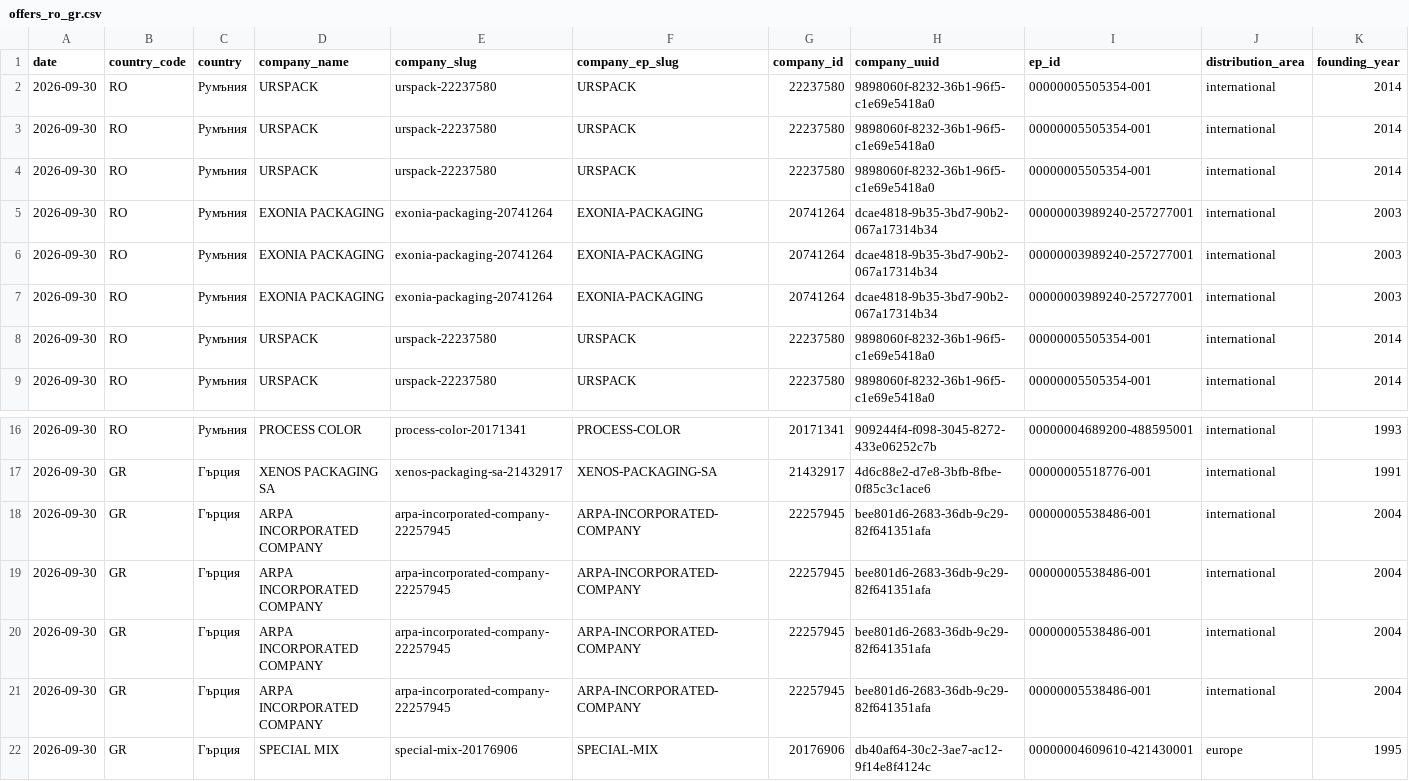
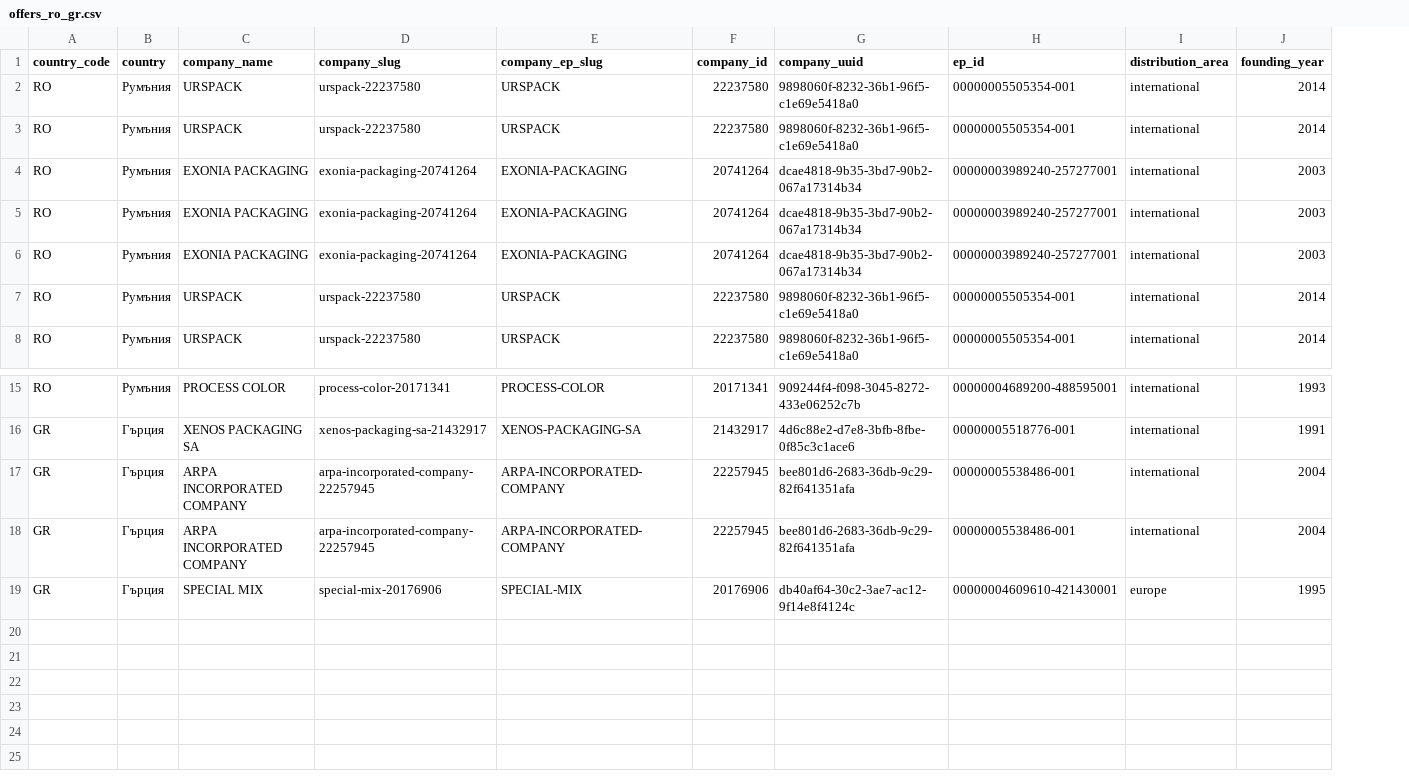
Before and after one commit to nedpashov/b2b-yug-monitor, a CSV file: data/history/2026-09-30/offers_ro_gr.csv, drawn as a sheet; only a part is shown, gaps mark what is left out; removed rows and columns are numbered as before the commit, all else as after; rows hold the shown columns only; the diff names each change by its address in the sheet, - before the commit and + after, or states it on an @@ line.

```diff
--- a/data/history/2026-09-30/offers_ro_gr.csv
+++ b/data/history/2026-09-30/offers_ro_gr.csv
-column A (date), row 2: 2026-09-30; rows 4-9: all 2026-09-30; rows 16-19: all 2026-09-30; row 22: 2026-09-30
-row 3: 2026-09-30 | RO | Румъния | URSPACK | urspack-22237580 | URSPACK | 22237580 | 9898060f-8232-36b1-96f5-c1e69e5418a0 | 00000005505354-001 | international | 2014
-row 20: 2026-09-30 | GR | Гърция | ARPA INCORPORATED COMPANY | arpa-incorporated-company-22257945 | ARPA-INCORPORATED-COMPANY | 22257945 | bee801d6-2683-36db-9c29-82f641351afa | 00000005538486-001 | international | 2004
-row 21: 2026-09-30 | GR | Гърция | ARPA INCORPORATED COMPANY | arpa-incorporated-company-22257945 | ARPA-INCORPORATED-COMPANY | 22257945 | bee801d6-2683-36db-9c29-82f641351afa | 00000005538486-001 | international | 2004
```
Also changed, not shown: data/history/2026-09-30/new_offers.csv, data/latest/companies_ro_gr.csv, 5 other files.
